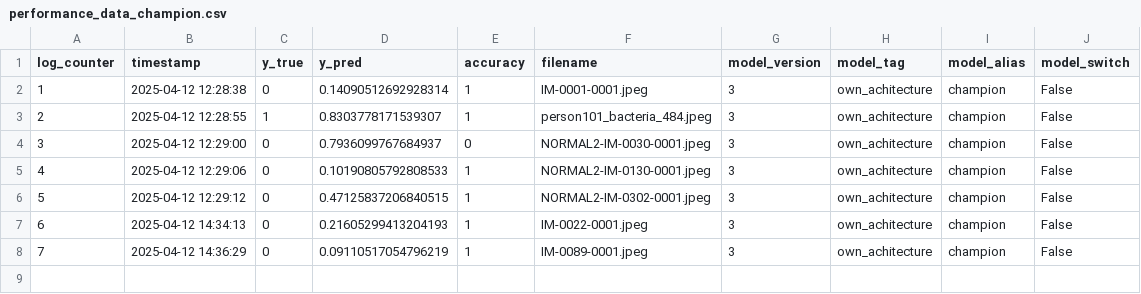
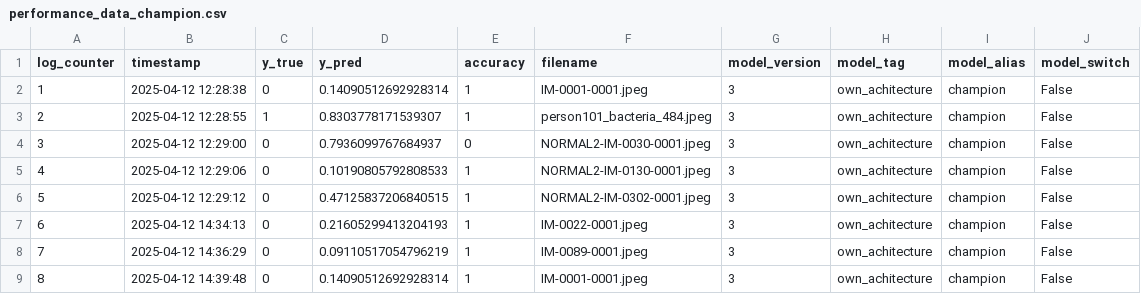
Before and after one commit to ppriewe88/Xray_Pneumonia_app, a CSV file: backend/src/models/performance_tracking/performance_data_champion.csv, drawn as a sheet.

```diff
--- a/backend/src/models/performance_tracking/performance_data_champion.csv
+++ b/backend/src/models/performance_tracking/performance_data_champion.csv
@@ -8 +8,2 @@ log_counter,timestamp,y_true,y_pred,accuracy,filename,model_version,model_tag,mo
 7,2025-04-12 14:36:29,0,0.09110517054796219,1,IM-0089-0001.jpeg,3,own_achitecture,champion,False
+8,2025-04-12 14:39:48,0,0.14090512692928314,1,IM-0001-0001.jpeg,3,own_achitecture,champion,False
```
Also changed, not shown: backend/src/models/performance_tracking/performance_data_baseline.csv, backend/src/models/performance_tracking/performance_data_challenger.csv.
